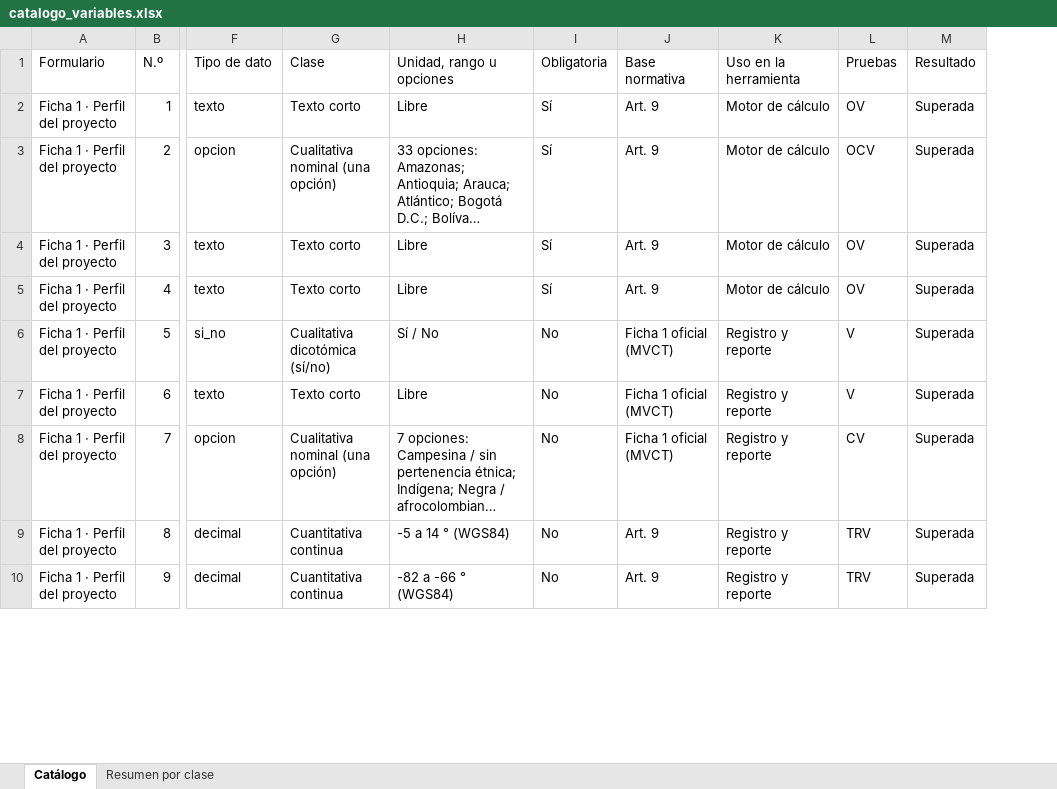
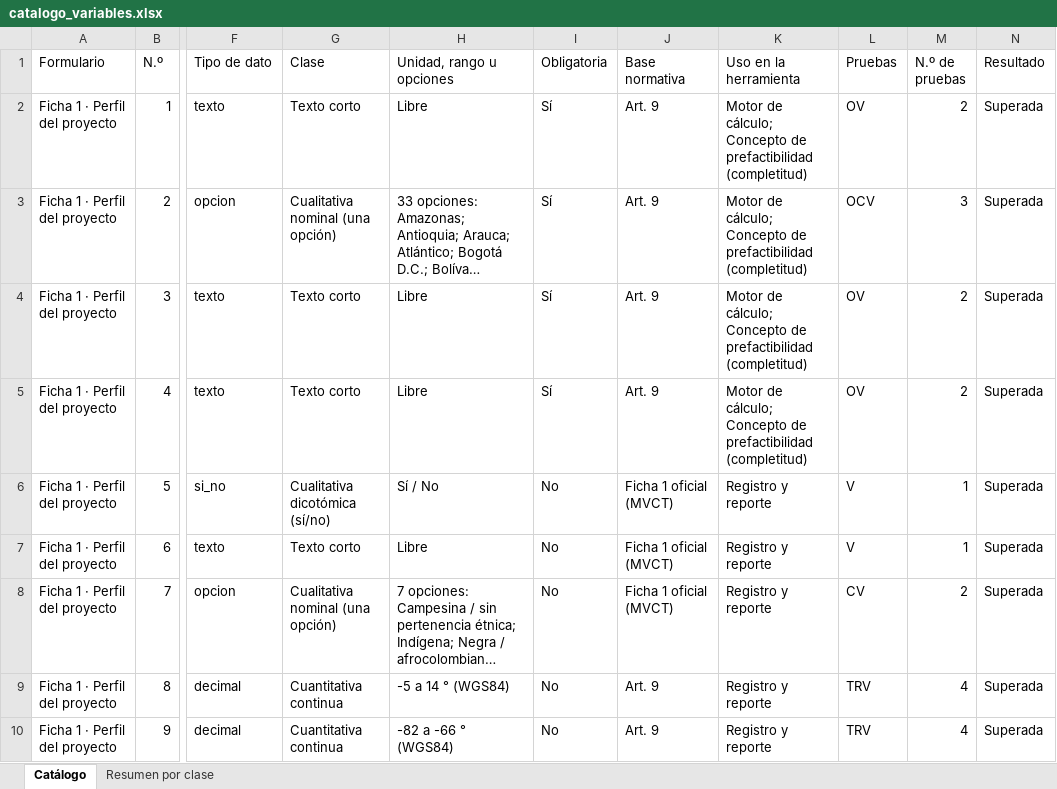
Before and after one commit to trabajodegrado-uca/diagnostico-ras-rural, an Excel workbook: docs/catalogo_variables.xlsx, sheet Catálogo, drawn as a sheet; only a part is shown, gaps mark what is left out; long unchanged cells end in …; values as stored, in another font and other column widths than the file's, no borders; the diff covers the shown part only; the diff names each change by its address in the sheet, - before the commit and + after, or states it on an @@ line.

```diff
--- a/docs/catalogo_variables.xlsx (sheet Catálogo)
+++ b/docs/catalogo_variables.xlsx (sheet Catálogo)
+column M (N.º de pruebas), rows 2-10: 2 | 3 | 2 | 2 | 1 | 1 | 2 | 4 | 4
-K2:K5 (Uso en la herramienta): Motor de cálculo
+K2:K5 (Uso en la herramienta): Motor de cálculo; Concepto de prefactibilidad (completitud)
```
Also changed, not shown: 33 edited cells elsewhere in this sheet, 5 other files.
